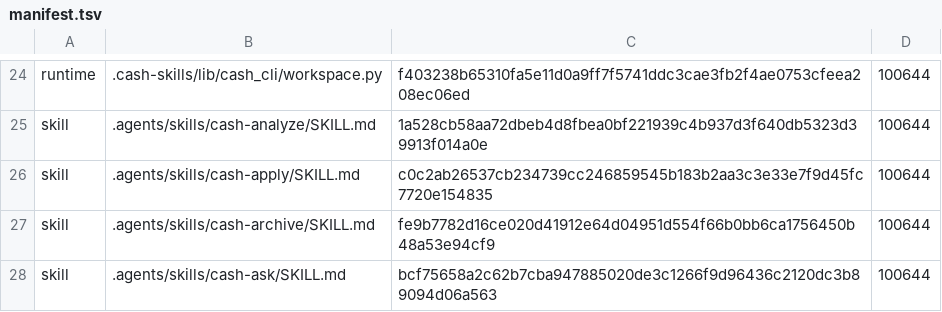
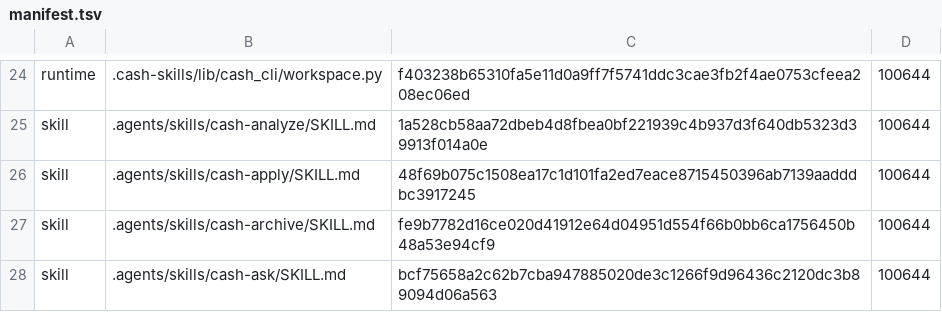
Before and after one commit to cashwu/Agentflow-SDD, a TSV file: .cash-skills/manifest.tsv, drawn as a sheet; only a part is shown, gaps mark what is left out; the diff covers the shown part only.

```diff
--- a/.cash-skills/manifest.tsv
+++ b/.cash-skills/manifest.tsv
@@ -25,3 +25,3 @@ runtime	.cash-skills/lib/cash_cli/workspace.py	f403238b65310fa5e11d0a9ff7f5741dd
 skill	.agents/skills/cash-analyze/SKILL.md	1a528cb58aa72dbeb4d8fbea0bf221939c4b937d3f640db5323d39913f014a0e	100644
-skill	.agents/skills/cash-apply/SKILL.md	c0c2ab26537cb234739cc246859545b183b2aa3c3e33e7f9d45fc7720e154835	100644
+skill	.agents/skills/cash-apply/SKILL.md	48f69b075c1508ea17c1d101fa2ed7eace8715450396ab7139aadddbc3917245	100644
 skill	.agents/skills/cash-archive/SKILL.md	fe9b7782d16ce020d41912e64d04951d554f66b0bb6ca1756450b48a53e94cf9	100644
```
Also changed, not shown: 9 edited cells elsewhere in this file, 13 other files.
